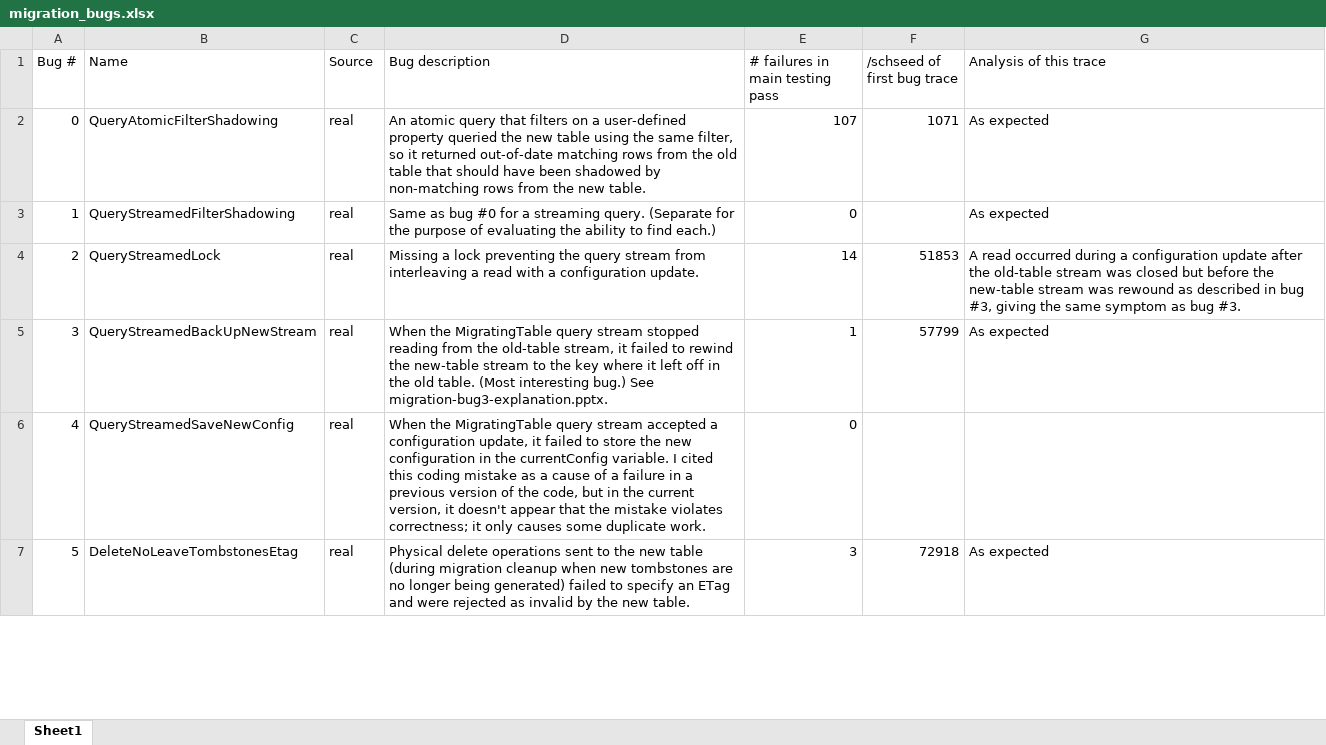
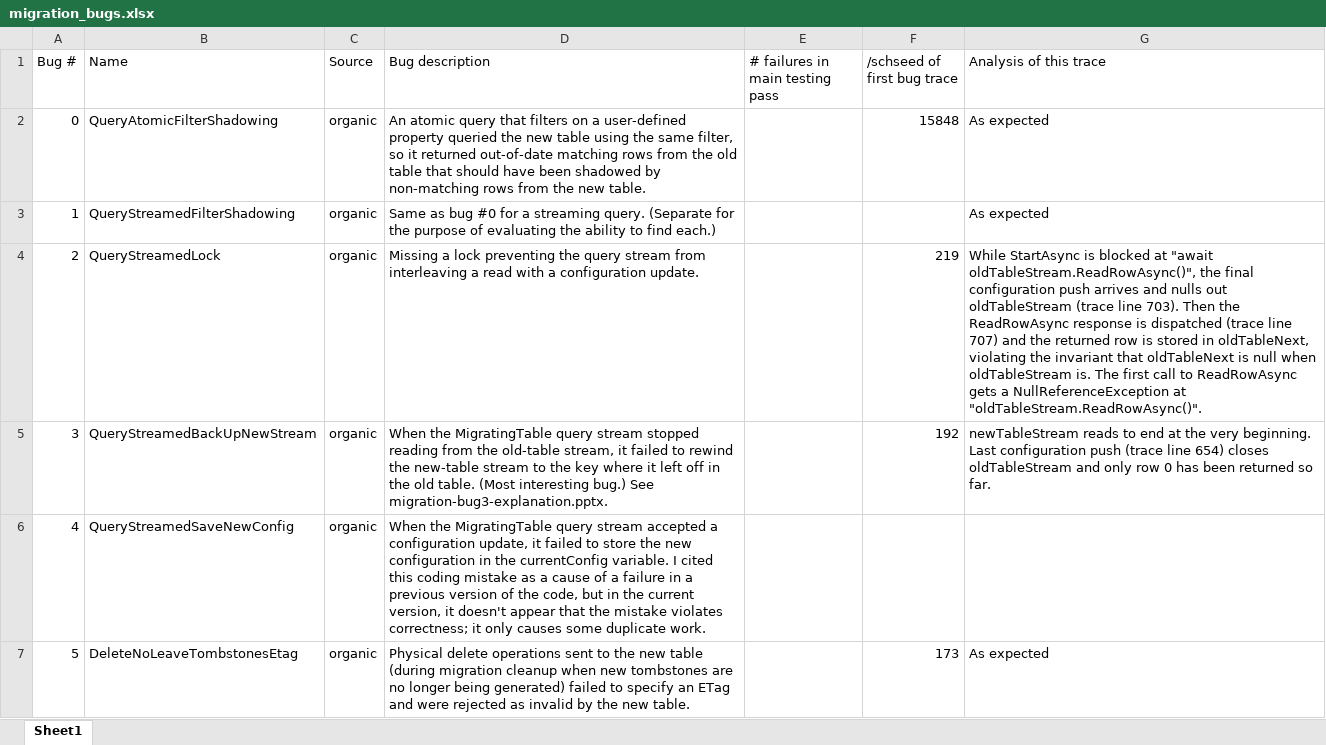
Before and after one commit to pdeligia/PSharpCaseStudiesPaper, an Excel workbook: migration/migration_bugs.xlsx, sheet Sheet1, drawn as a sheet; only a part is shown; values as stored, in another font and other column widths than the file's, no borders; the diff covers the shown part only; the diff names each change by its address in the sheet, - before the commit and + after, or states it on an @@ line.

Commit message:
Add new traces and analysis.

```diff
--- a/migration/migration_bugs.xlsx (sheet Sheet1)
+++ b/migration/migration_bugs.xlsx (sheet Sheet1)
-C2:C7 (Source): real
+C2:C7 (Source): organic
-E2 (# failures in main testing pass): 107
+E2 (# failures in main testing pass): (empty)
-F2 (/schseed of first bug trace): 1071
+F2 (/schseed of first bug trace): 15848
-E3 (# failures in main testing pass): 0
+E3 (# failures in main testing pass): (empty)
-E4 (# failures in main testing pass): 14
+E4 (# failures in main testing pass): (empty)
-F4 (/schseed of first bug trace): 51853
+F4 (/schseed of first bug trace): 219
-G4 (Analysis of this trace): A read occurred during a configuration update after the old-table stream was closed but before the new-table stream was rewound as described in bug #3, giving the same symptom as bug #3.
+G4 (Analysis of this trace): While StartAsync is blocked at "await oldTableStream.ReadRowAsync()", the final configuration push arrives and nulls out oldTableStream (trace line 703). Then the ReadRowAsync response is dispatched (trace line 707) and the returned row is stored in oldTableNext, violating the invariant that oldTableNext is null when oldTableStream is. The first call to ReadRowAsync gets a NullReferenceException at "oldTableStream.ReadRowAsync()".
-E5 (# failures in main testing pass): 1
+E5 (# failures in main testing pass): (empty)
-F5 (/schseed of first bug trace): 57799
+F5 (/schseed of first bug trace): 192
-G5 (Analysis of this trace): As expected
+G5 (Analysis of this trace): newTableStream reads to end at the very beginning. Last configuration push (trace line 654) closes oldTableStream and only row 0 has been returned so far.
-E6 (# failures in main testing pass): 0
+E6 (# failures in main testing pass): (empty)
-E7 (# failures in main testing pass): 3
+E7 (# failures in main testing pass): (empty)
-F7 (/schseed of first bug trace): 72918
+F7 (/schseed of first bug trace): 173
```
Also changed, not shown: 23 edited cells and cell formats elsewhere in this sheet, 20 other files.
